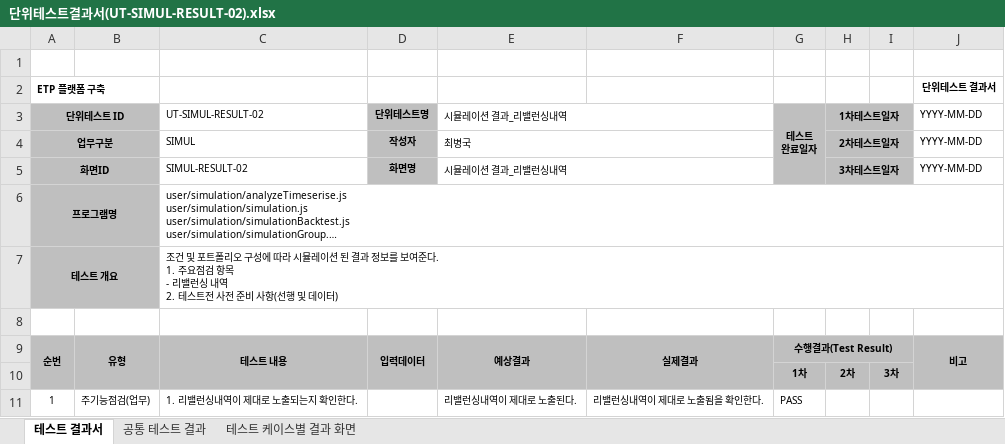
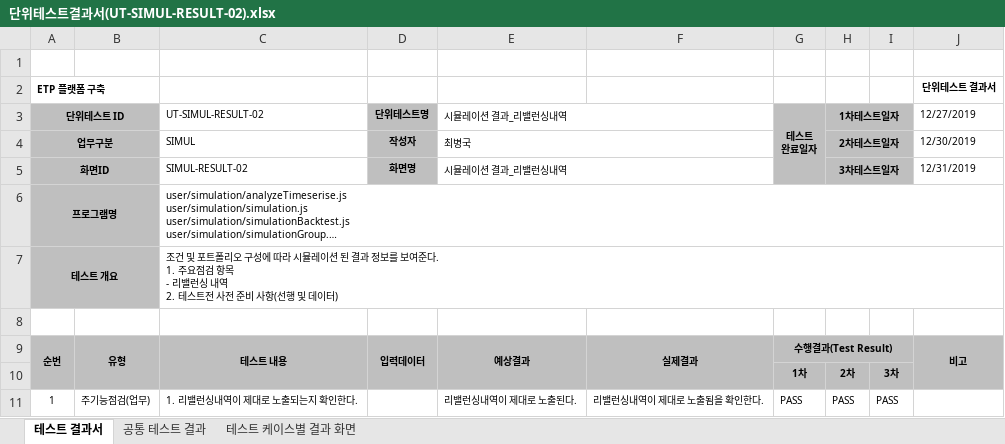
Before and after one commit to daeguk/kc_etp, an Excel workbook: etc/doc/단위테스트결과서/단위테스트결과서(UT-SIMUL-RESULT-02).xlsx, sheet 테스트 결과서, drawn as a sheet; long unchanged cells end in …; values as stored, in another font and other column widths than the file's, no borders; the diff names each change by its address in the sheet, - before the commit and + after, or states it on an @@ line.

```diff
--- a/etc/doc/단위테스트결과서/단위테스트결과서(UT-SIMUL-RESULT-02).xlsx (sheet 테스트 결과서)
+++ b/etc/doc/단위테스트결과서/단위테스트결과서(UT-SIMUL-RESULT-02).xlsx (sheet 테스트 결과서)
-J3: YYYY-MM-DD
+J3: 12/27/2019
-J4 (12/27/2019): YYYY-MM-DD
+J4 (12/27/2019): 12/30/2019
-J5 (12/27/2019): YYYY-MM-DD
+J5 (12/27/2019): 12/31/2019
-H11 (1차테스트일자): (empty)
+H11 (1차테스트일자): PASS
-I11: (empty)
+I11: PASS
```
Also changed, not shown: sheet 공통 테스트 결과, etc/doc/단위테스트결과서/단위테스트결과서(UT-SIMUL-RESULT-01).xlsx, etc/doc/단위테스트결과서/단위테스트결과서(UT-SIMUL-RESULT-03).xlsx, 5 other files.
